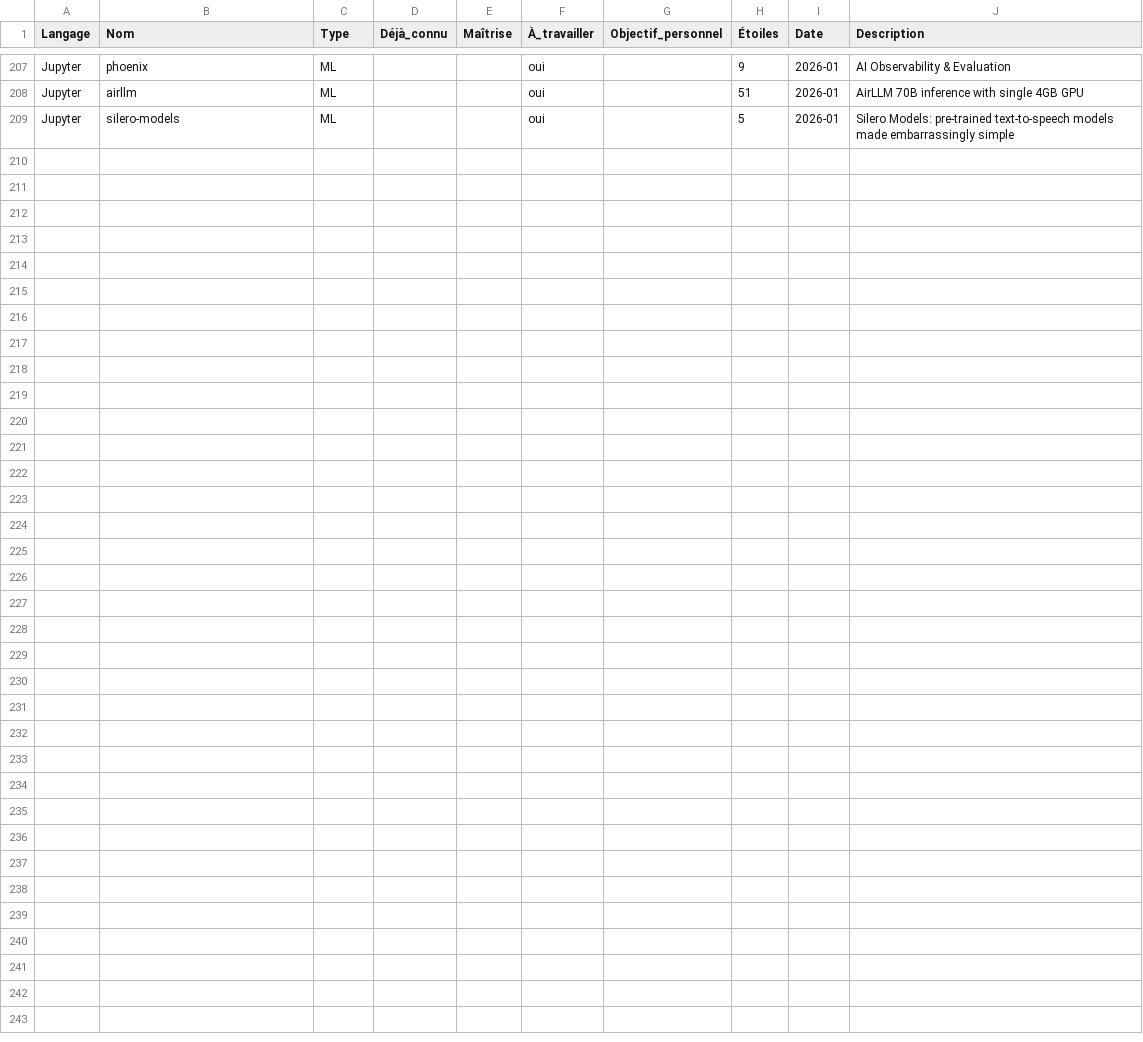
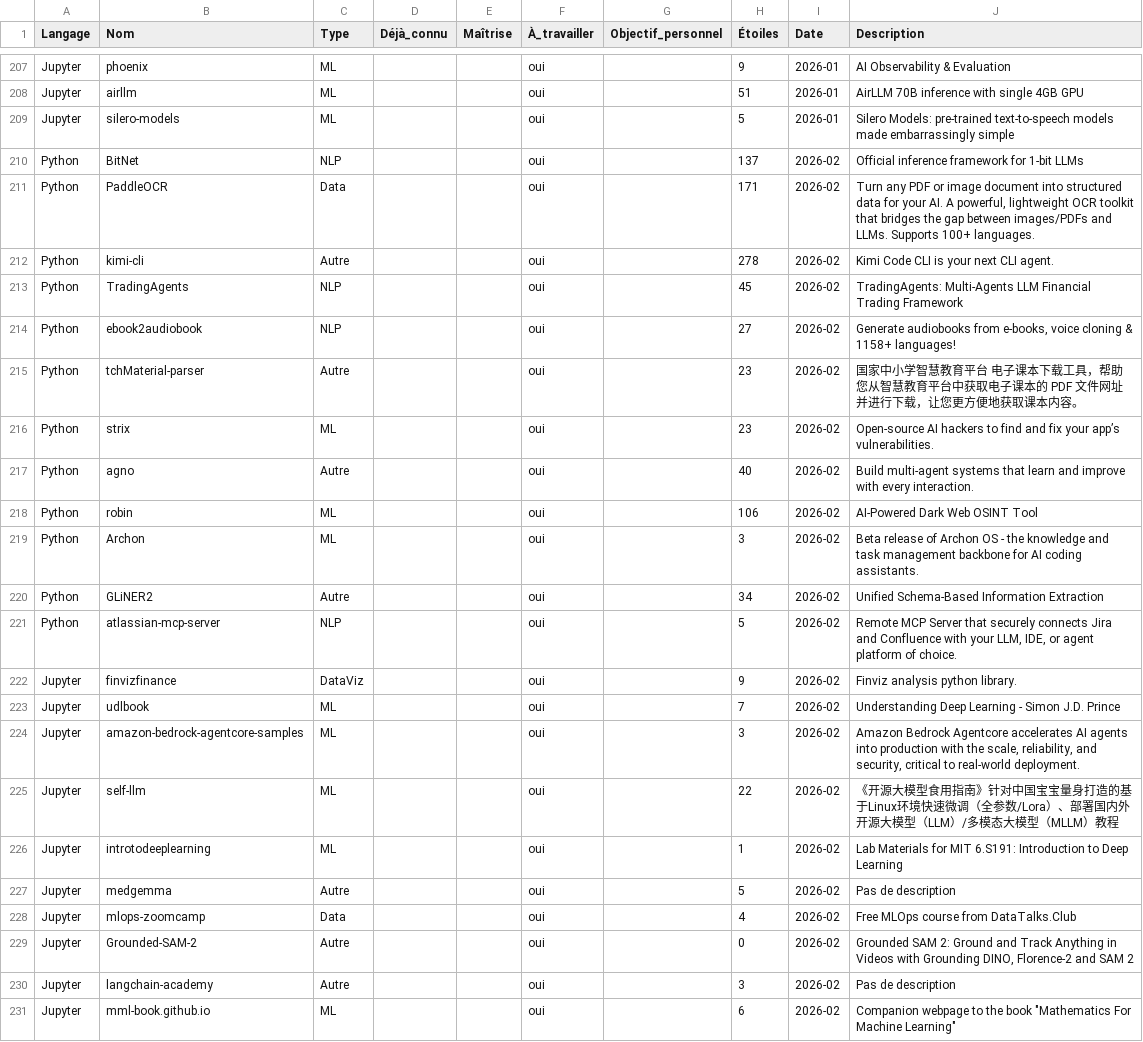
Before and after one commit to Reyan-project/openclassroom, a CSV file: projets/veille_metier/veilles/connaissances_data.csv, drawn as a sheet; only a part is shown, gaps mark what is left out.

```diff
--- a/projets/veille_metier/veilles/connaissances_data.csv
+++ b/projets/veille_metier/veilles/connaissances_data.csv
@@ -209 +209,23 @@ Jupyter,airllm,ML,,,oui,,51,2026-01,AirLLM 70B inference with single 4GB GPU
 Jupyter,silero-models,ML,,,oui,,5,2026-01,Silero Models: pre-trained text-to-speech models made embarrassingly simple
+Python,BitNet,NLP,,,oui,,137,2026-02,Official inference framework for 1-bit LLMs
+Python,PaddleOCR,Data,,,oui,,171,2026-02,"Turn any PDF or image document into structured data for your AI. A powerful, lightweight OCR toolkit that bridges the gap between images/PDFs and LLMs. Supports 100+ languages."
+Python,kimi-cli,Autre,,,oui,,278,2026-02,Kimi Code CLI is your next CLI agent.
+Python,TradingAgents,NLP,,,oui,,45,2026-02,TradingAgents: Multi-Agents LLM Financial Trading Framework
+Python,ebook2audiobook,NLP,,,oui,,27,2026-02,"Generate audiobooks from e-books, voice cloning & 1158+ languages!"
+Python,tchMaterial-parser,Autre,,,oui,,23,2026-02,国家中小学智慧教育平台 电子课本下载工具，帮助您从智慧教育平台中获取电子课本的 PDF 文件网址并进行下载，让您更方便地获取课本内容。
+Python,strix,ML,,,oui,,23,2026-02,Open-source AI hackers to find and fix your app’s vulnerabilities.
+Python,agno,Autre,,,oui,,40,2026-02,Build multi-agent systems that learn and improve with every interaction.
+Python,robin,ML,,,oui,,106,2026-02,AI-Powered Dark Web OSINT Tool
+Python,Archon,ML,,,oui,,3,2026-02,Beta release of Archon OS - the knowledge and task management backbone for AI coding assistants.
+Python,GLiNER2,Autre,,,oui,,34,2026-02,Unified Schema-Based Information Extraction
+Python,atlassian-mcp-server,NLP,,,oui,,5,2026-02,"Remote MCP Server that securely connects Jira and Confluence with your LLM, IDE, or agent platform of choice."
+Jupyter,finvizfinance,DataViz,,,oui,,9,2026-02,Finviz analysis python library.
+Jupyter,udlbook,ML,,,oui,,7,2026-02,Understanding Deep Learning - Simon J.D. Prince
+Jupyter,amazon-bedrock-agentcore-samples,ML,,,oui,,3,2026-02,"Amazon Bedrock Agentcore accelerates AI agents into production with the scale, reliability, and security, critical to real-world deployment."
+Jupyter,self-llm,ML,,,oui,,22,2026-02,《开源大模型食用指南》针对中国宝宝量身打造的基于Linux环境快速微调（全参数/Lora）、部署国内外开源大模型（LLM）/多模态大模型（MLLM）教程
+Jupyter,introtodeeplearning,ML,,,oui,,1,2026-02,Lab Materials for MIT 6.S191: Introduction to Deep Learning
+Jupyter,medgemma,Autre,,,oui,,5,2026-02,Pas de description
+Jupyter,mlops-zoomcamp,Data,,,oui,,4,2026-02,Free MLOps course from DataTalks.Club
+Jupyter,Grounded-SAM-2,Autre,,,oui,,0,2026-02,"Grounded SAM 2: Ground and Track Anything in Videos with Grounding DINO, Florence-2 and SAM 2"
+Jupyter,langchain-academy,Autre,,,oui,,3,2026-02,Pas de description
+Jupyter,mml-book.github.io,ML,,,oui,,6,2026-02,"Companion webpage to the book ""Mathematics For Machine Learning"""
```
Also changed, not shown: 3 other files.
